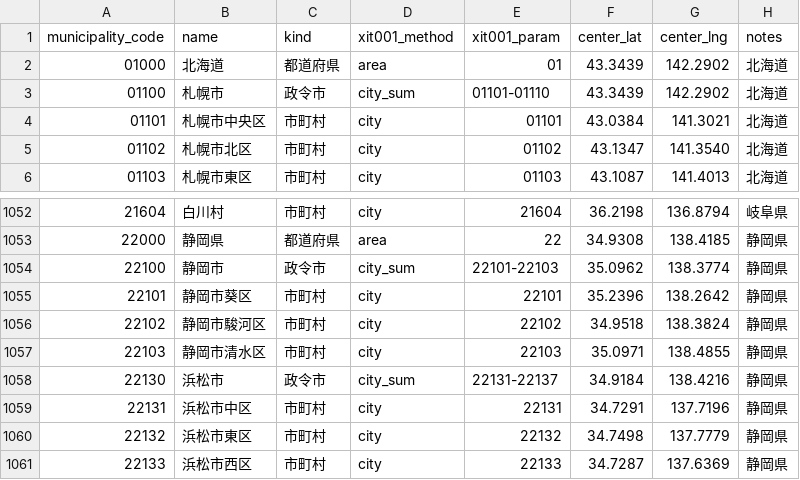
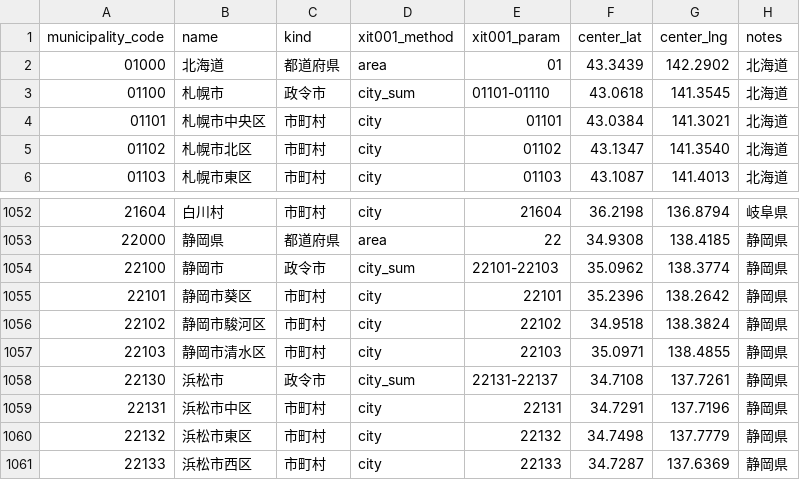
Before and after one commit to yujmatsu/citify, a CSV file: infra/seed/reinfolib_targets_full.csv, drawn as a sheet; only a part is shown, gaps mark what is left out.

```diff
--- a/infra/seed/reinfolib_targets_full.csv
+++ b/infra/seed/reinfolib_targets_full.csv
@@ -2,3 +2,3 @@ municipality_code,name,kind,xit001_method,xit001_param,center_lat,center_lng,not
 01000,北海道,都道府県,area,01,43.3439,142.2902,北海道
-01100,札幌市,政令市,city_sum,01101-01110,43.3439,142.2902,北海道
+01100,札幌市,政令市,city_sum,01101-01110,43.0618,141.3545,北海道
 01101,札幌市中央区,市町村,city,01101,43.0384,141.3021,北海道
@@ -1057,3 +1057,3 @@ municipality_code,name,kind,xit001_method,xit001_param,center_lat,center_lng,not
 22103,静岡市清水区,市町村,city,22103,35.0971,138.4855,静岡県
-22130,浜松市,政令市,city_sum,22131-22137,34.9184,138.4216,静岡県
+22130,浜松市,政令市,city_sum,22131-22137,34.7108,137.7261,静岡県
 22131,浜松市中区,市町村,city,22131,34.7291,137.7196,静岡県
```
Also changed, not shown: 3 other files.
